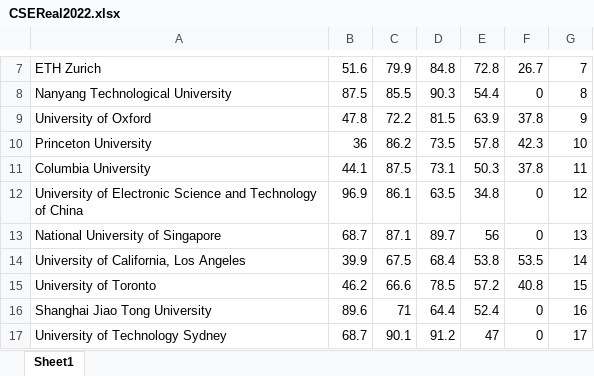
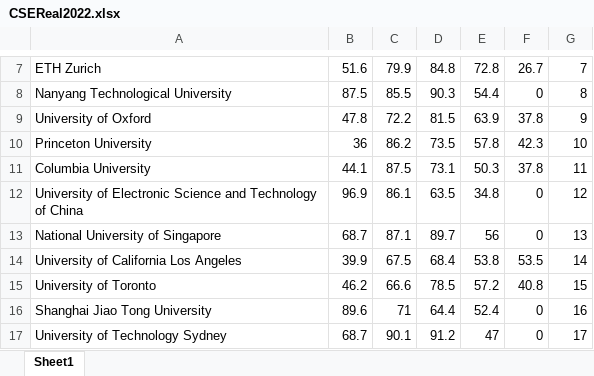
Before and after one commit to ivanbilobrk/ZavrsniRad, an Excel workbook: CSEReal2022.xlsx, sheet Sheet1, drawn as a sheet; only a part is shown, gaps mark what is left out; values as stored, in another font and other column widths than the file's, no borders; the diff names each change by its address in the sheet, - before the commit and + after, or states it on an @@ line.

```diff
--- a/CSEReal2022.xlsx (sheet Sheet1)
+++ b/CSEReal2022.xlsx (sheet Sheet1)
-A14: University of California, Los Angeles
+A14: University of California Los Angeles
```
Also changed, not shown: 6 other files.
